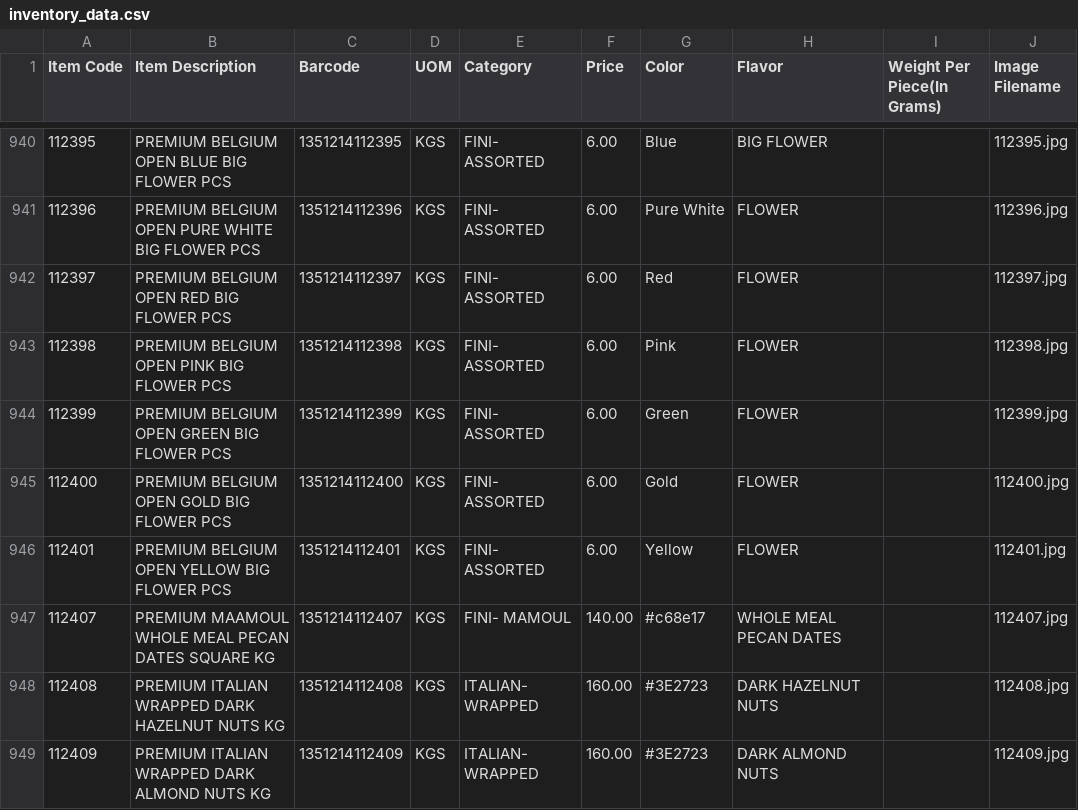
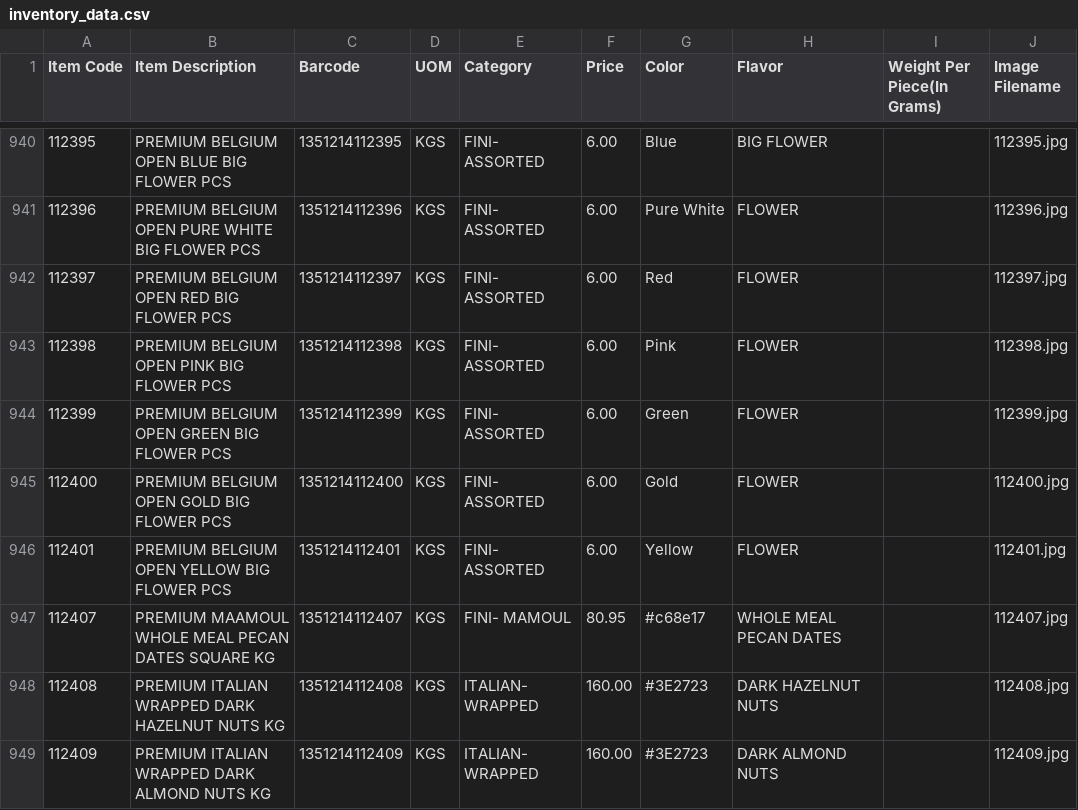
Before and after one commit to inventory-choco/inventory-catalogue-website, a CSV file: inventory_data.csv, drawn as a sheet; only a part is shown, gaps mark what is left out.

Commit message:
item and features updated

```diff
--- a/inventory_data.csv
+++ b/inventory_data.csv
@@ -946,3 +946,3 @@
 112401,PREMIUM BELGIUM OPEN YELLOW BIG FLOWER PCS,1351214112401,KGS,FINI- ASSORTED,6.00,Yellow,FLOWER,,112401.jpg
-112407,PREMIUM MAAMOUL WHOLE MEAL PECAN DATES SQUARE KG,1351214112407,KGS,FINI- MAMOUL,140.00,#c68e17,WHOLE MEAL PECAN DATES,,112407.jpg
+112407,PREMIUM MAAMOUL WHOLE MEAL PECAN DATES SQUARE KG,1351214112407,KGS,FINI- MAMOUL,80.95,#c68e17,WHOLE MEAL PECAN DATES,,112407.jpg
 112408,PREMIUM ITALIAN WRAPPED DARK HAZELNUT NUTS KG,1351214112408,KGS,ITALIAN- WRAPPED,160.00,#3E2723,DARK HAZELNUT NUTS,,112408.jpg
```
Also changed, not shown: 1 other file.
